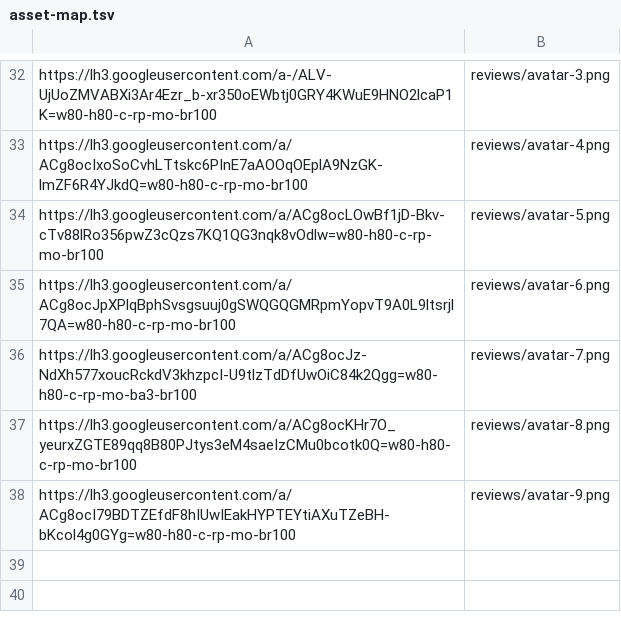
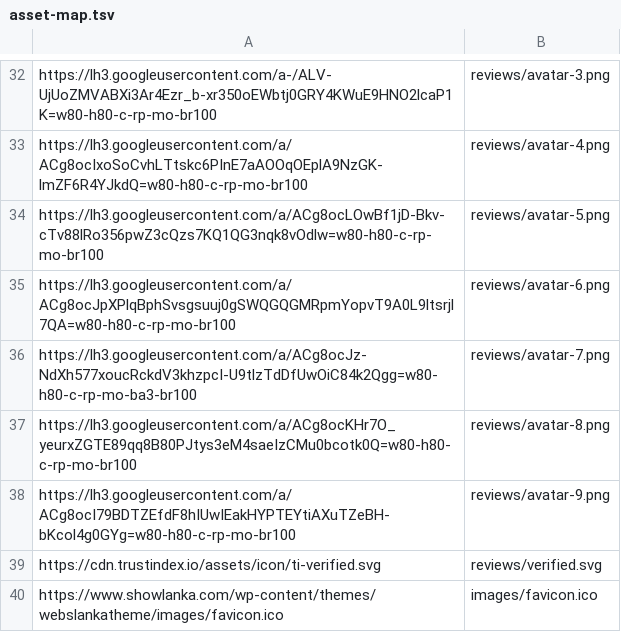
Before and after one commit to ceejay077/ai-website-cloner-template, a TSV file: docs/research/showlanka/asset-map.tsv, drawn as a sheet; only a part is shown, gaps mark what is left out.

```diff
--- a/docs/research/showlanka/asset-map.tsv
+++ b/docs/research/showlanka/asset-map.tsv
@@ -38 +38,3 @@ https://lh3.googleusercontent.com/a/ACg8ocKHr7O_yeurxZGTE89qq8B80PJtys3eM4saeIzC
 https://lh3.googleusercontent.com/a/ACg8ocI79BDTZEfdF8hIUwIEakHYPTEYtiAXuTZeBH-bKcol4g0GYg=w80-h80-c-rp-mo-br100	reviews/avatar-9.png
+https://cdn.trustindex.io/assets/icon/ti-verified.svg	reviews/verified.svg
+https://www.showlanka.com/wp-content/themes/webslankatheme/images/favicon.ico	images/favicon.ico
```
Also changed, not shown: 22 other files.
